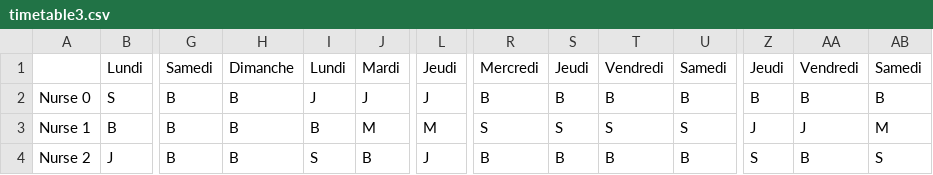
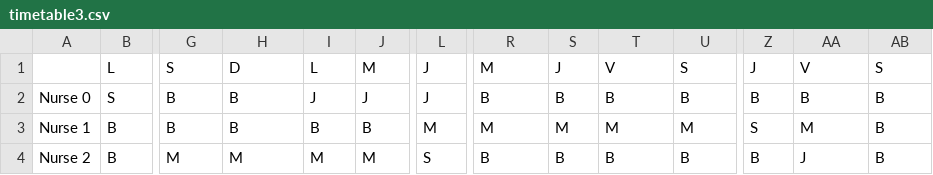
Before and after one commit to MatthiasPercelay/Model-PPC, a CSV file: timetable3.csv, drawn as a sheet; only a part is shown, gaps mark what is left out; removed rows and columns are numbered as before the commit, all else as after; rows hold the shown columns only; the diff covers the shown part only; the diff names each change by its address in the sheet, - before the commit and + after, or states it on an @@ line.

```diff
--- a/timetable3.csv
+++ b/timetable3.csv
-row 1:  | Lundi | Samedi | Dimanche | Lundi | Mardi | Jeudi | Mercredi | Jeudi | Vendredi | Samedi | Jeudi | Vendredi | Samedi
+row 1:  | L | S | D | L | M | J | M | J | V | S | J | V | S
-J3: M
+J3: B
-R3: S
+R3: M
-S3: S
+S3: M
-T3: S
+T3: M
-U3: S
+U3: M
-Z3: J
+Z3: S
-AA3: J
+AA3: M
-AB3: M
+AB3: B
-B4: J
+B4: B
-G4: B
+G4: M
-H4: B
+H4: M
-I4: S
+I4: M
-J4: B
+J4: M
-L4: J
+L4: S
-Z4: S
+Z4: B
-AA4: B
+AA4: J
-AB4: S
+AB4: B
```
Also changed, not shown: 40 edited cells elsewhere in this file, timetable0.csv, timetable1.csv, 29 other files.
